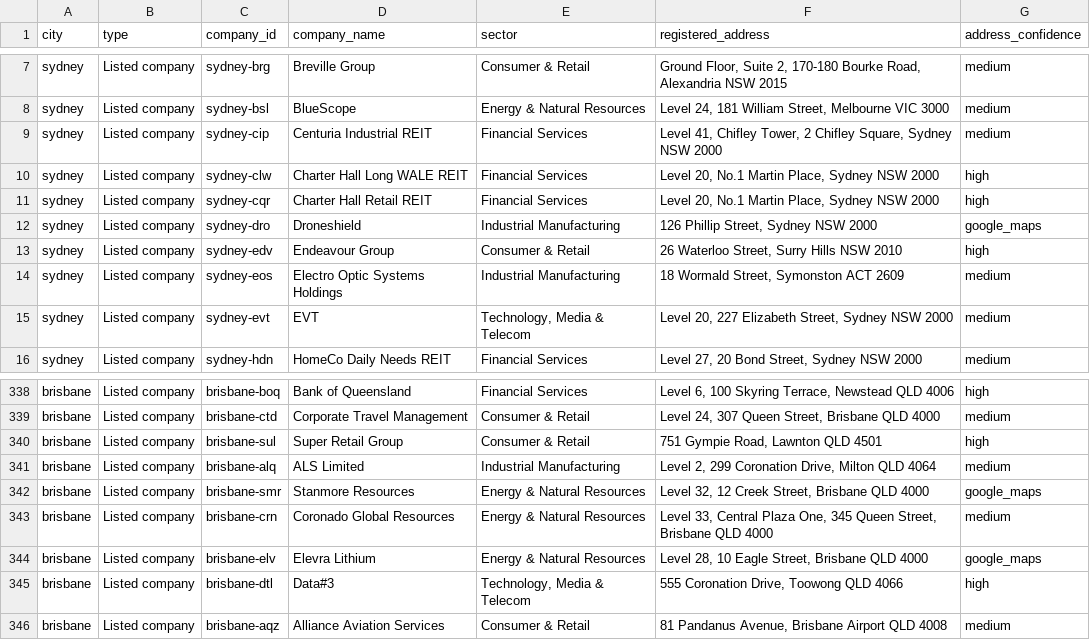
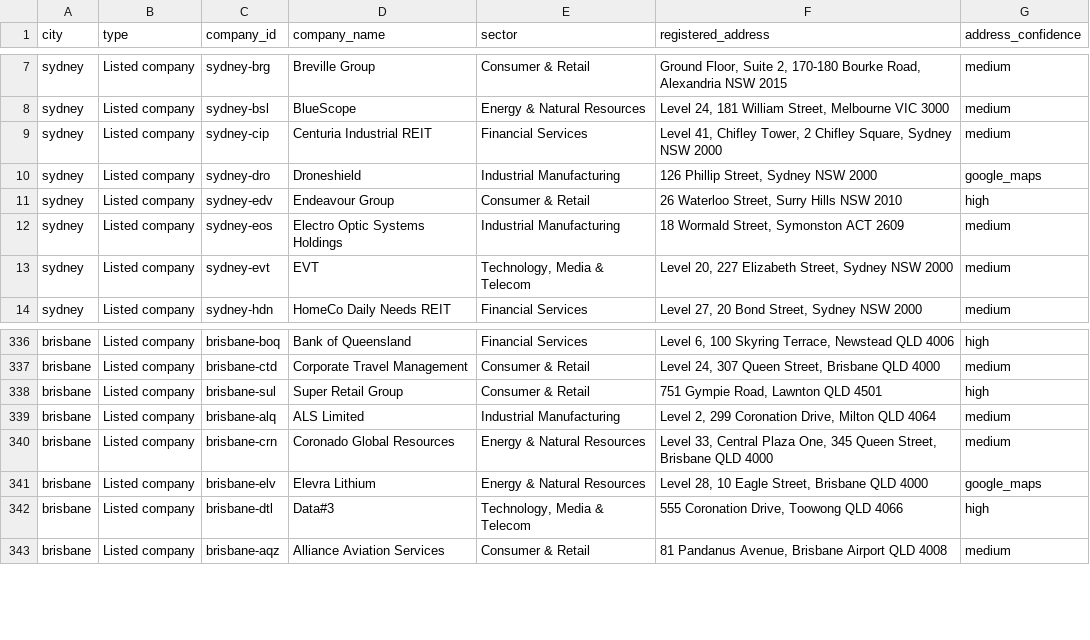
Before and after one commit to BenRidgwell/employsi, a CSV file: scripts/au-addresses.csv, drawn as a sheet; only a part is shown, gaps mark what is left out; the diff names each change by its address in the sheet, - before the commit and + after, or states it on an @@ line.

```diff
--- a/scripts/au-addresses.csv
+++ b/scripts/au-addresses.csv
-row 10: sydney | Listed company | sydney-clw | Charter Hall Long WALE REIT | Financial Services | Level 20, No.1 Martin Place, Sydney NSW 2000 | high
-row 11: sydney | Listed company | sydney-cqr | Charter Hall Retail REIT | Financial Services | Level 20, No.1 Martin Place, Sydney NSW 2000 | high
-row 342: brisbane | Listed company | brisbane-smr | Stanmore Resources | Energy & Natural Resources | Level 32, 12 Creek Street, Brisbane QLD 4000 | google_maps
```
Also changed, not shown: 22 other files.
